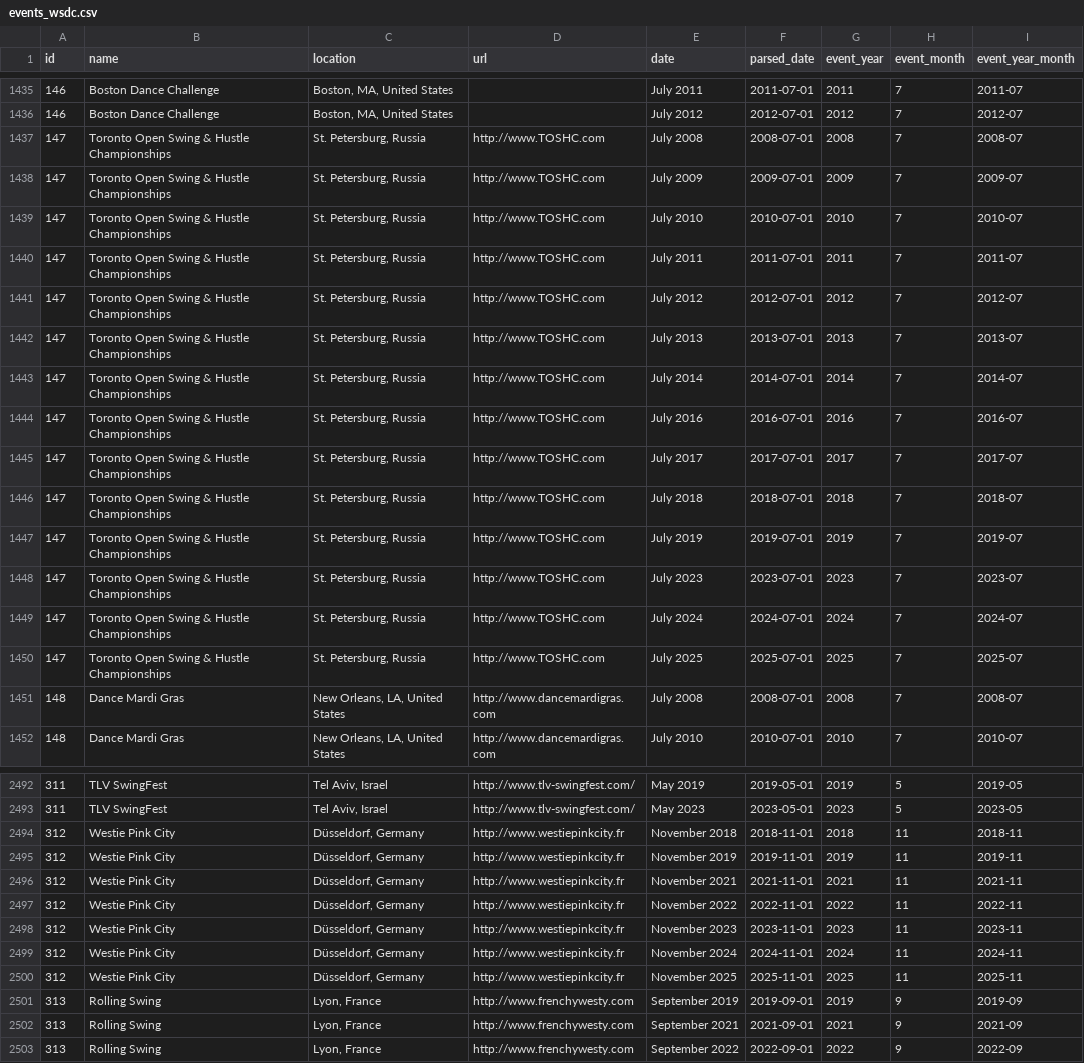
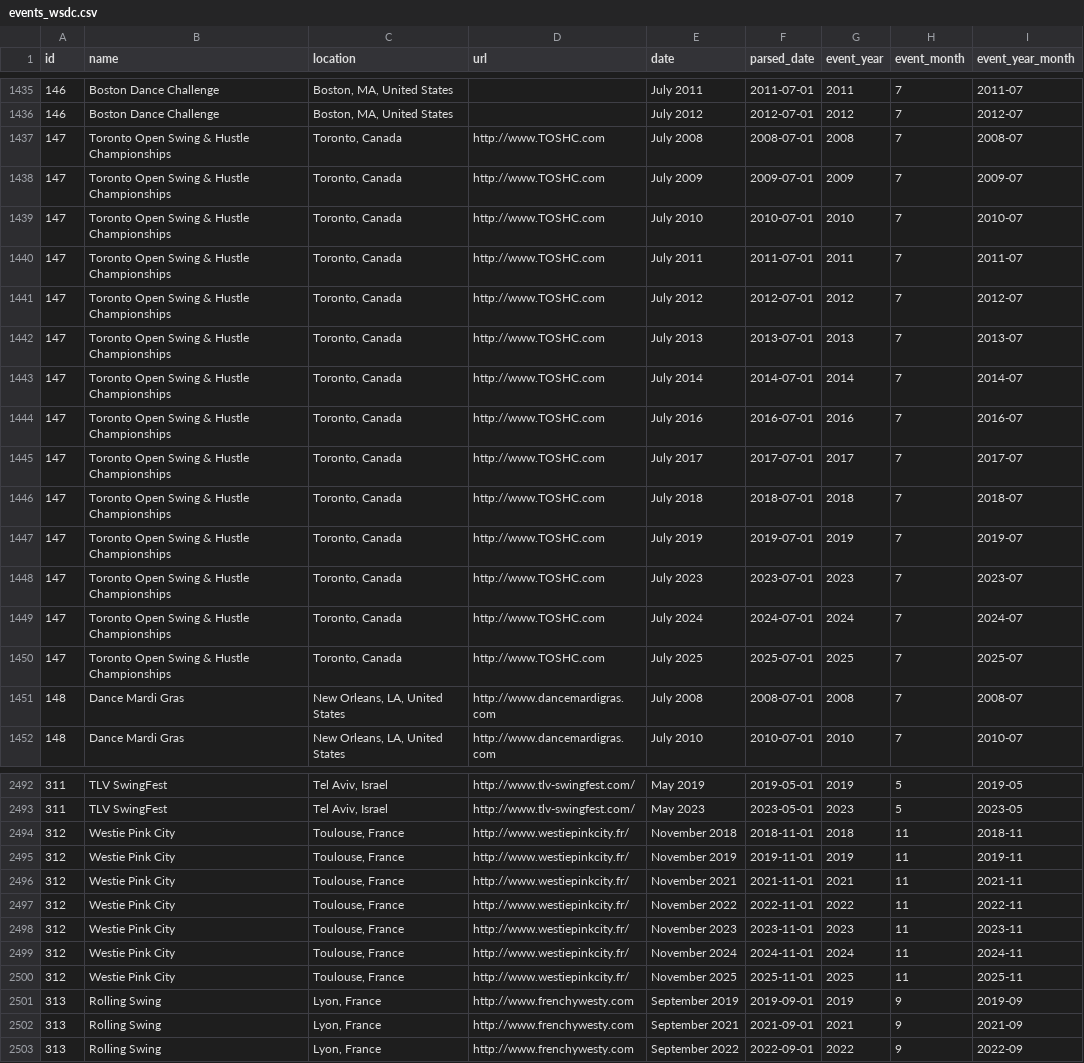
Before and after one commit to zlat1109/wsdc-data-pipeline, a CSV file: data/events_wsdc.csv, drawn as a sheet; only a part is shown, gaps mark what is left out; the diff covers the shown part only.

```diff
--- a/data/events_wsdc.csv
+++ b/data/events_wsdc.csv
@@ -1436,16 +1436,16 @@ id,name,location,url,date,parsed_date,event_year,event_month,event_year_month
 146,Boston Dance Challenge,"Boston, MA, United States",,July 2012,2012-07-01,2012,7,2012-07
-147,Toronto Open Swing & Hustle Championships,"St. Petersburg, Russia",http://www.TOSHC.com,July 2008,2008-07-01,2008,7,2008-07
-147,Toronto Open Swing & Hustle Championships,"St. Petersburg, Russia",http://www.TOSHC.com,July 2009,2009-07-01,2009,7,2009-07
-147,Toronto Open Swing & Hustle Championships,"St. Petersburg, Russia",http://www.TOSHC.com,July 2010,2010-07-01,2010,7,2010-07
-147,Toronto Open Swing & Hustle Championships,"St. Petersburg, Russia",http://www.TOSHC.com,July 2011,2011-07-01,2011,7,2011-07
-147,Toronto Open Swing & Hustle Championships,"St. Petersburg, Russia",http://www.TOSHC.com,July 2012,2012-07-01,2012,7,2012-07
-147,Toronto Open Swing & Hustle Championships,"St. Petersburg, Russia",http://www.TOSHC.com,July 2013,2013-07-01,2013,7,2013-07
-147,Toronto Open Swing & Hustle Championships,"St. Petersburg, Russia",http://www.TOSHC.com,July 2014,2014-07-01,2014,7,2014-07
-147,Toronto Open Swing & Hustle Championships,"St. Petersburg, Russia",http://www.TOSHC.com,July 2016,2016-07-01,2016,7,2016-07
-147,Toronto Open Swing & Hustle Championships,"St. Petersburg, Russia",http://www.TOSHC.com,July 2017,2017-07-01,2017,7,2017-07
-147,Toronto Open Swing & Hustle Championships,"St. Petersburg, Russia",http://www.TOSHC.com,July 2018,2018-07-01,2018,7,2018-07
-147,Toronto Open Swing & Hustle Championships,"St. Petersburg, Russia",http://www.TOSHC.com,July 2019,2019-07-01,2019,7,2019-07
-147,Toronto Open Swing & Hustle Championships,"St. Petersburg, Russia",http://www.TOSHC.com,July 2023,2023-07-01,2023,7,2023-07
-147,Toronto Open Swing & Hustle Championships,"St. Petersburg, Russia",http://www.TOSHC.com,July 2024,2024-07-01,2024,7,2024-07
-147,Toronto Open Swing & Hustle Championships,"St. Petersburg, Russia",http://www.TOSHC.com,July 2025,2025-07-01,2025,7,2025-07
+147,Toronto Open Swing & Hustle Championships,"Toronto, Canada",http://www.TOSHC.com,July 2008,2008-07-01,2008,7,2008-07
+147,Toronto Open Swing & Hustle Championships,"Toronto, Canada",http://www.TOSHC.com,July 2009,2009-07-01,2009,7,2009-07
+147,Toronto Open Swing & Hustle Championships,"Toronto, Canada",http://www.TOSHC.com,July 2010,2010-07-01,2010,7,2010-07
+147,Toronto Open Swing & Hustle Championships,"Toronto, Canada",http://www.TOSHC.com,July 2011,2011-07-01,2011,7,2011-07
+147,Toronto Open Swing & Hustle Championships,"Toronto, Canada",http://www.TOSHC.com,July 2012,2012-07-01,2012,7,2012-07
+147,Toronto Open Swing & Hustle Championships,"Toronto, Canada",http://www.TOSHC.com,July 2013,2013-07-01,2013,7,2013-07
+147,Toronto Open Swing & Hustle Championships,"Toronto, Canada",http://www.TOSHC.com,July 2014,2014-07-01,2014,7,2014-07
+147,Toronto Open Swing & Hustle Championships,"Toronto, Canada",http://www.TOSHC.com,July 2016,2016-07-01,2016,7,2016-07
+147,Toronto Open Swing & Hustle Championships,"Toronto, Canada",http://www.TOSHC.com,July 2017,2017-07-01,2017,7,2017-07
+147,Toronto Open Swing & Hustle Championships,"Toronto, Canada",http://www.TOSHC.com,July 2018,2018-07-01,2018,7,2018-07
+147,Toronto Open Swing & Hustle Championships,"Toronto, Canada",http://www.TOSHC.com,July 2019,2019-07-01,2019,7,2019-07
+147,Toronto Open Swing & Hustle Championships,"Toronto, Canada",http://www.TOSHC.com,July 2023,2023-07-01,2023,7,2023-07
+147,Toronto Open Swing & Hustle Championships,"Toronto, Canada",http://www.TOSHC.com,July 2024,2024-07-01,2024,7,2024-07
+147,Toronto Open Swing & Hustle Championships,"Toronto, Canada",http://www.TOSHC.com,July 2025,2025-07-01,2025,7,2025-07
 148,Dance Mardi Gras,"New Orleans, LA, United States",http://www.dancemardigras.com,July 2008,2008-07-01,2008,7,2008-07
@@ -2493,9 +2493,9 @@ id,name,location,url,date,parsed_date,event_year,event_month,event_year_month
 311,TLV SwingFest,"Tel Aviv, Israel",http://www.tlv-swingfest.com/,May 2023,2023-05-01,2023,5,2023-05
-312,Westie Pink City,"Düsseldorf, Germany",http://www.westiepinkcity.fr,November 2018,2018-11-01,2018,11,2018-11
-312,Westie Pink City,"Düsseldorf, Germany",http://www.westiepinkcity.fr,November 2019,2019-11-01,2019,11,2019-11
-312,Westie Pink City,"Düsseldorf, Germany",http://www.westiepinkcity.fr,November 2021,2021-11-01,2021,11,2021-11
-312,Westie Pink City,"Düsseldorf, Germany",http://www.westiepinkcity.fr,November 2022,2022-11-01,2022,11,2022-11
-312,Westie Pink City,"Düsseldorf, Germany",http://www.westiepinkcity.fr,November 2023,2023-11-01,2023,11,2023-11
-312,Westie Pink City,"Düsseldorf, Germany",http://www.westiepinkcity.fr,November 2024,2024-11-01,2024,11,2024-11
-312,Westie Pink City,"Düsseldorf, Germany",http://www.westiepinkcity.fr,November 2025,2025-11-01,2025,11,2025-11
+312,Westie Pink City,"Toulouse, France",http://www.westiepinkcity.fr/,November 2018,2018-11-01,2018,11,2018-11
+312,Westie Pink City,"Toulouse, France",http://www.westiepinkcity.fr/,November 2019,2019-11-01,2019,11,2019-11
+312,Westie Pink City,"Toulouse, France",http://www.westiepinkcity.fr/,November 2021,2021-11-01,2021,11,2021-11
+312,Westie Pink City,"Toulouse, France",http://www.westiepinkcity.fr/,November 2022,2022-11-01,2022,11,2022-11
+312,Westie Pink City,"Toulouse, France",http://www.westiepinkcity.fr/,November 2023,2023-11-01,2023,11,2023-11
+312,Westie Pink City,"Toulouse, France",http://www.westiepinkcity.fr/,November 2024,2024-11-01,2024,11,2024-11
+312,Westie Pink City,"Toulouse, France",http://www.westiepinkcity.fr/,November 2025,2025-11-01,2025,11,2025-11
 313,Rolling Swing,"Lyon, France",http://www.frenchywesty.com,September 2019,2019-09-01,2019,9,2019-09
```
Also changed, not shown: 49 edited cells elsewhere in this file, data/edition_calendar_dates.csv, data/event_editions.csv, 7 other files.
